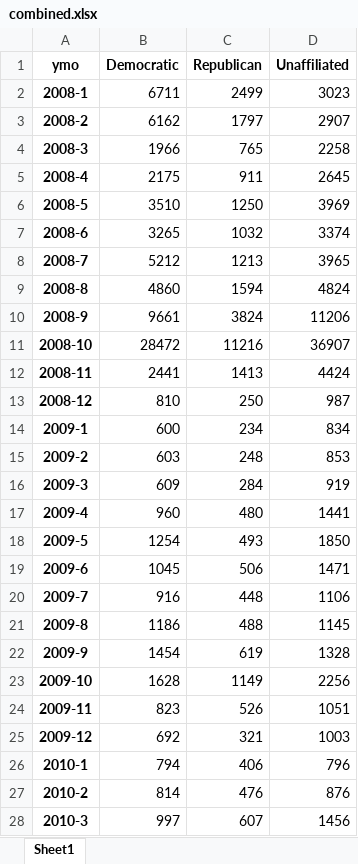
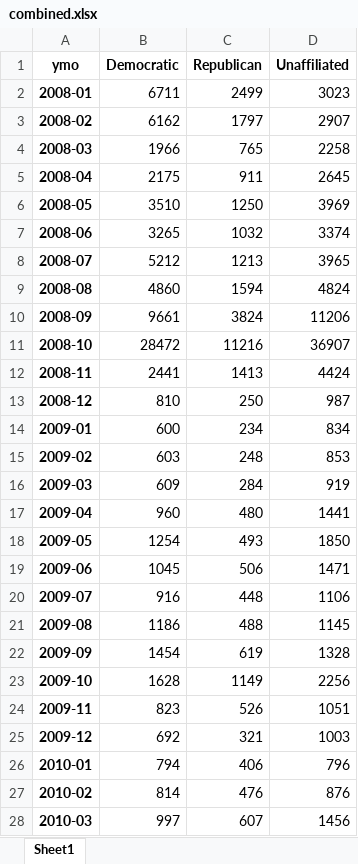
Before and after one commit to jakekara/ct-voter-registration-numbers, an Excel workbook: combined.xlsx, sheet Sheet1, drawn as a sheet; only a part is shown; values as stored, in another font and other column widths than the file's, no borders; the diff covers the shown part only; the diff names each change by its address in the sheet, - before the commit and + after, or states it on an @@ line.

```diff
--- a/combined.xlsx (sheet Sheet1)
+++ b/combined.xlsx (sheet Sheet1)
-A2 (ymo): 2008-1
+A2 (ymo): 2008-01
-A3 (ymo): 2008-2
+A3 (ymo): 2008-02
-A4 (ymo): 2008-3
+A4 (ymo): 2008-03
-A5 (ymo): 2008-4
+A5 (ymo): 2008-04
-A6 (ymo): 2008-5
+A6 (ymo): 2008-05
-A7 (ymo): 2008-6
+A7 (ymo): 2008-06
-A8 (ymo): 2008-7
+A8 (ymo): 2008-07
-A9 (ymo): 2008-8
+A9 (ymo): 2008-08
-A10 (ymo): 2008-9
+A10 (ymo): 2008-09
-A14 (ymo): 2009-1
+A14 (ymo): 2009-01
-A15 (ymo): 2009-2
+A15 (ymo): 2009-02
-A16 (ymo): 2009-3
+A16 (ymo): 2009-03
-A17 (ymo): 2009-4
+A17 (ymo): 2009-04
-A18 (ymo): 2009-5
+A18 (ymo): 2009-05
-A19 (ymo): 2009-6
+A19 (ymo): 2009-06
-A20 (ymo): 2009-7
+A20 (ymo): 2009-07
-A21 (ymo): 2009-8
+A21 (ymo): 2009-08
-A22 (ymo): 2009-9
+A22 (ymo): 2009-09
-A26 (ymo): 2010-1
+A26 (ymo): 2010-01
-A27 (ymo): 2010-2
+A27 (ymo): 2010-02
-A28 (ymo): 2010-3
+A28 (ymo): 2010-03
```
Also changed, not shown: 75 edited cells elsewhere in this sheet, 2 other files.
